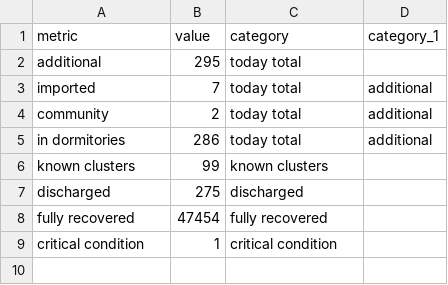
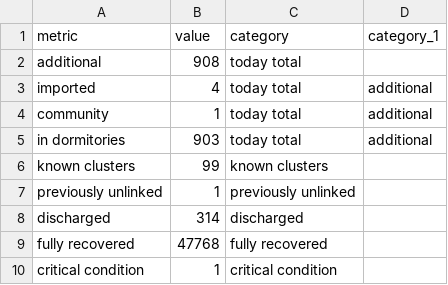
Before and after one commit to noaihere/dailydata, a CSV file: total_df.csv, drawn as a sheet.

```diff
--- a/total_df.csv
+++ b/total_df.csv
@@ -1,9 +1,10 @@
 metric,value,category,category_1
-additional,295,today total,
-imported,7,today total,additional
-community,2,today total,additional
-in dormitories,286,today total,additional
+additional,908,today total,
+imported,4,today total,additional
+community,1,today total,additional
+in dormitories,903,today total,additional
 known clusters,99,known clusters,
-discharged,275,discharged,
-fully recovered,47454,fully recovered,
+previously unlinked,1,previously unlinked,
+discharged,314,discharged,
+fully recovered,47768,fully recovered,
 critical condition,1,critical condition,
```
Also changed, not shown: 1 other file.
